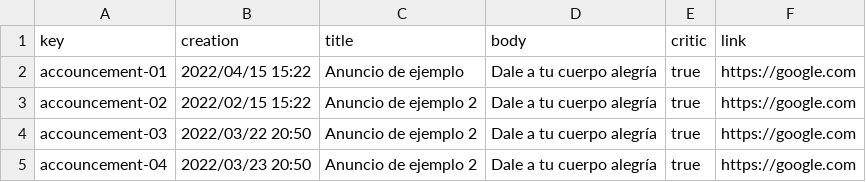
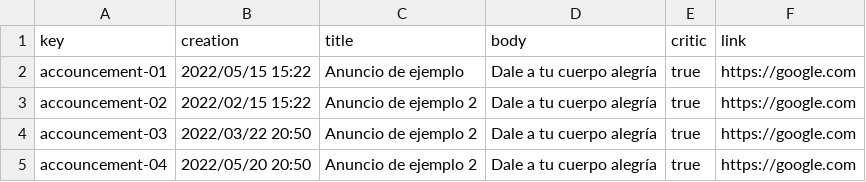
Before and after one commit to danidinogo/DP2-control-check, a CSV file: src/main/webapp/WEB-INF/resources/sample-data/announcement.csv, drawn as a sheet; the diff names each change by its address in the sheet, - before the commit and + after, or states it on an @@ line.

```diff
--- a/src/main/webapp/WEB-INF/resources/sample-data/announcement.csv
+++ b/src/main/webapp/WEB-INF/resources/sample-data/announcement.csv
-B2 (creation): 2022/04/15 15:22
+B2 (creation): 2022/05/15 15:22
-B5 (creation): 2022/03/23 20:50
+B5 (creation): 2022/05/20 20:50
```
Also changed, not shown: 10 other files.
